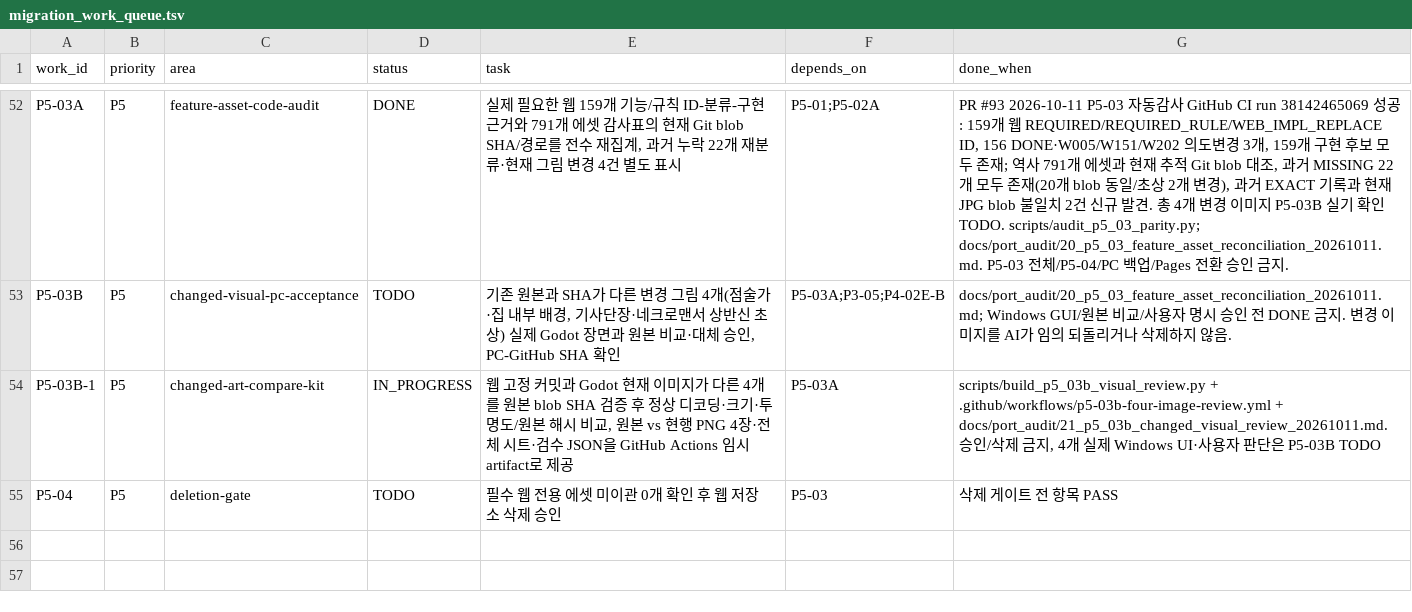
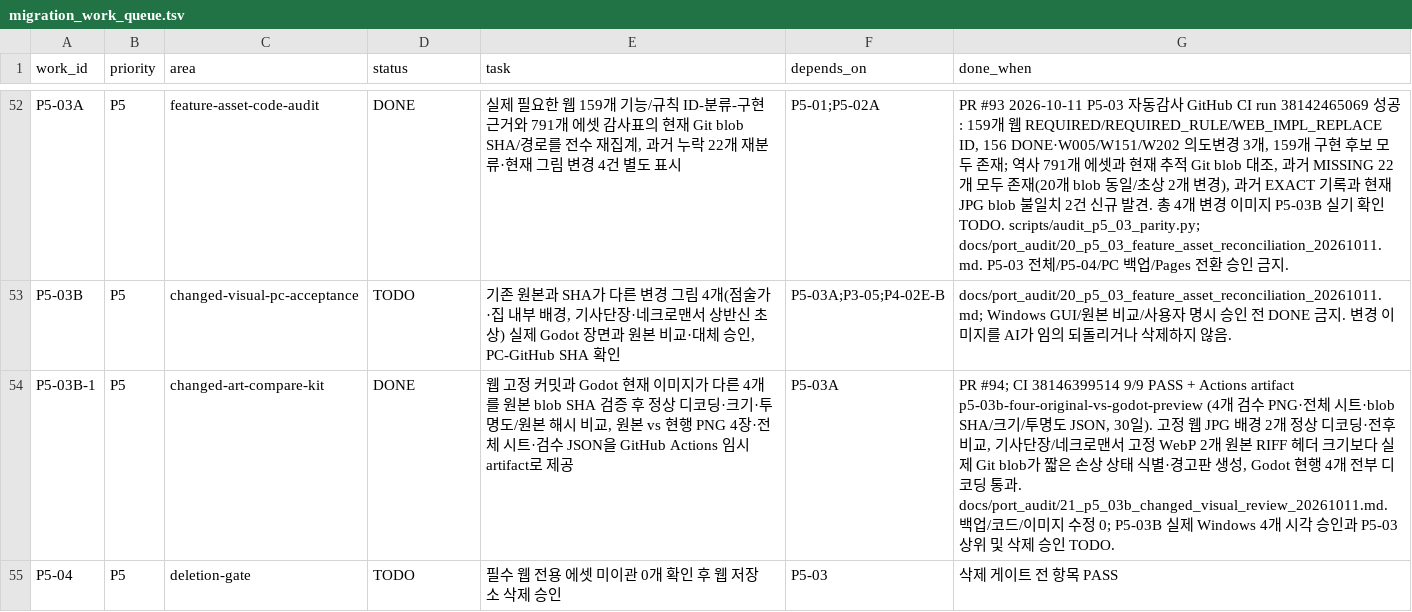
Before and after one commit to gamja121/necromancer-and-dice-godot, a TSV file: docs/port_audit/migration_work_queue.tsv, drawn as a sheet; only a part is shown, gaps mark what is left out.

Commit message:
docs(p5): complete verified four-image review kit, leave PC art approval pending

```diff
--- a/docs/port_audit/migration_work_queue.tsv
+++ b/docs/port_audit/migration_work_queue.tsv
@@ -53,3 +53,3 @@ P5-03A	P5	feature-asset-code-audit	DONE	실제 필요한 웹 159개 기능/규
 P5-03B	P5	changed-visual-pc-acceptance	TODO	기존 원본과 SHA가 다른 변경 그림 4개(점술가·집 내부 배경, 기사단장·네크로맨서 상반신 초상) 실제 Godot 장면과 원본 비교·대체 승인, PC-GitHub SHA 확인	P5-03A;P3-05;P4-02E-B	docs/port_audit/20_p5_03_feature_asset_reconciliation_20261011.md; Windows GUI/원본 비교/사용자 명시 승인 전 DONE 금지. 변경 이미지를 AI가 임의 되돌리거나 삭제하지 않음.
-P5-03B-1	P5	changed-art-compare-kit	IN_PROGRESS	웹 고정 커밋과 Godot 현재 이미지가 다른 4개를 원본 blob SHA 검증 후 정상 디코딩·크기·투명도/원본 해시 비교, 원본 vs 현행 PNG 4장·전체 시트·검수 JSON을 GitHub Actions 임시 artifact로 제공	P5-03A	scripts/build_p5_03b_visual_review.py + .github/workflows/p5-03b-four-image-review.yml + docs/port_audit/21_p5_03b_changed_visual_review_20261011.md. 승인/삭제 금지, 4개 실제 Windows UI·사용자 판단은 P5-03B TODO
+P5-03B-1	P5	changed-art-compare-kit	DONE	웹 고정 커밋과 Godot 현재 이미지가 다른 4개를 원본 blob SHA 검증 후 정상 디코딩·크기·투명도/원본 해시 비교, 원본 vs 현행 PNG 4장·전체 시트·검수 JSON을 GitHub Actions 임시 artifact로 제공	P5-03A	PR #94; CI 38146399514 9/9 PASS + Actions artifact p5-03b-four-original-vs-godot-preview (4개 검수 PNG·전체 시트·blob SHA/크기/투명도 JSON, 30일). 고정 웹 JPG 배경 2개 정상 디코딩·전후 비교, 기사단장/네크로맨서 고정 WebP 2개 원본 RIFF 헤더 크기보다 실제 Git blob가 짧은 손상 상태 식별·경고판 생성, Godot 현행 4개 전부 디코딩 통과. docs/port_audit/21_p5_03b_changed_visual_review_20261011.md. 백업/코드/이미지 수정 0; P5-03B 실제 Windows 4개 시각 승인과 P5-03 상위 및 삭제 승인 TODO.
 P5-04	P5	deletion-gate	TODO	필수 웹 전용 에셋 미이관 0개 확인 후 웹 저장소 삭제 승인	P5-03	삭제 게이트 전 항목 PASS
```
